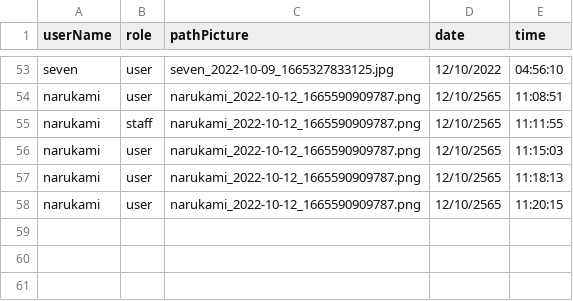
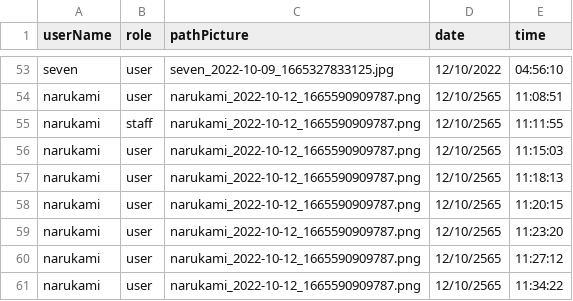
Before and after one commit to Ratchaphon1412/Student-Complaints, a CSV file: database/log.csv, drawn as a sheet; only a part is shown, gaps mark what is left out.

```diff
--- a/database/log.csv
+++ b/database/log.csv
@@ -58 +58,4 @@ narukami,user,"narukami_2022-10-12_1665590909787.png",12/10/2565,11:18:13
 narukami,user,"narukami_2022-10-12_1665590909787.png",12/10/2565,11:20:15
+narukami,user,"narukami_2022-10-12_1665590909787.png",12/10/2565,11:23:20
+narukami,user,"narukami_2022-10-12_1665590909787.png",12/10/2565,11:27:12
+narukami,user,"narukami_2022-10-12_1665590909787.png",12/10/2565,11:34:22
```
Also changed, not shown: database/likepost.csv, database/report.csv, 2 other files.
